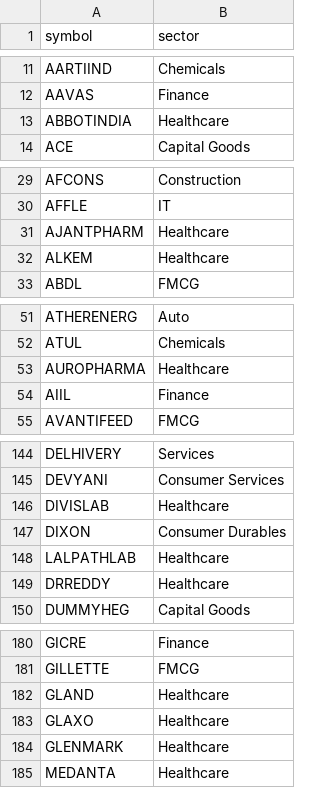
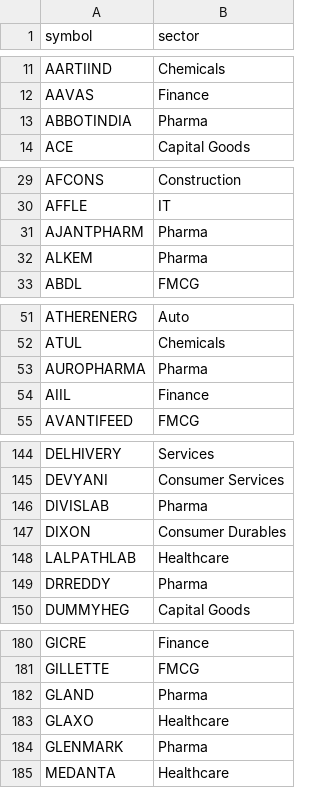
Before and after one commit to kapoorvivek4u-bit/TRENDFIRE_2.0, a CSV file: data/sector_map.csv, drawn as a sheet; only a part is shown, gaps mark what is left out; the diff covers the shown part only.

Commit message:
Sector scan 2026-11-16T10:54Z

```diff
--- a/data/sector_map.csv
+++ b/data/sector_map.csv
@@ -12,3 +12,3 @@ AARTIIND,Chemicals
 AAVAS,Finance
-ABBOTINDIA,Healthcare
+ABBOTINDIA,Pharma
 ACE,Capital Goods
@@ -30,4 +30,4 @@ AFCONS,Construction
 AFFLE,IT
-AJANTPHARM,Healthcare
-ALKEM,Healthcare
+AJANTPHARM,Pharma
+ALKEM,Pharma
 ABDL,FMCG
@@ -52,3 +52,3 @@ ATHERENERG,Auto
 ATUL,Chemicals
-AUROPHARMA,Healthcare
+AUROPHARMA,Pharma
 AIIL,Finance
@@ -145,6 +145,6 @@ DELHIVERY,Services
 DEVYANI,Consumer Services
-DIVISLAB,Healthcare
+DIVISLAB,Pharma
 DIXON,Consumer Durables
 LALPATHLAB,Healthcare
-DRREDDY,Healthcare
+DRREDDY,Pharma
 DUMMYHEG,Capital Goods
@@ -181,5 +181,5 @@ GICRE,Finance
 GILLETTE,FMCG
-GLAND,Healthcare
+GLAND,Pharma
 GLAXO,Healthcare
-GLENMARK,Healthcare
+GLENMARK,Pharma
 MEDANTA,Healthcare
```
Also changed, not shown: 12 edited cells elsewhere in this file, 1 other file.
